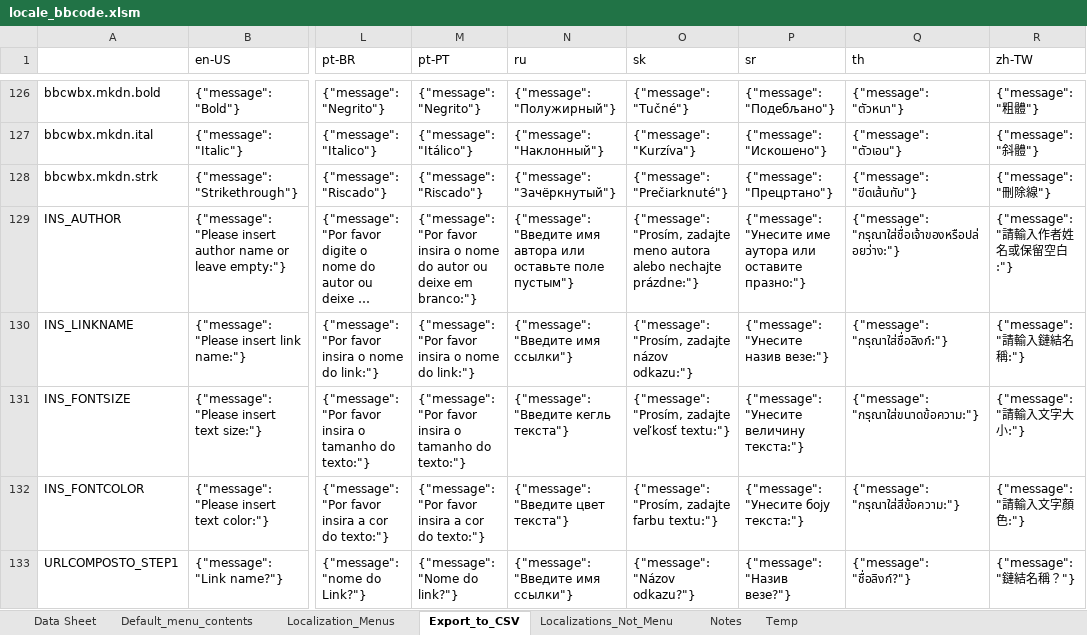
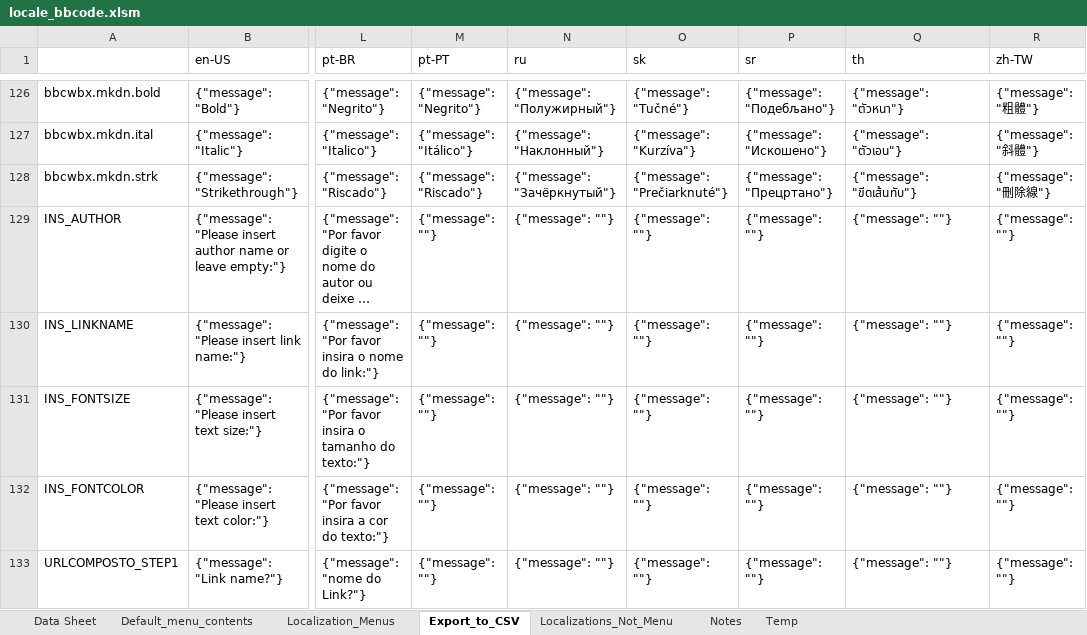
Before and after one commit to msaroff/bbCodeWebEx, an Excel workbook: locale_bbcode.xlsm, sheet Export_to_CSV, drawn as a sheet; only a part is shown, gaps mark what is left out; long unchanged cells end in …; values as stored, in another font and other column widths than the file's, no borders; the diff covers the shown part only; the diff names each change by its address in the sheet, - before the commit and + after, or states it on an @@ line.

```diff
--- a/locale_bbcode.xlsm (sheet Export_to_CSV)
+++ b/locale_bbcode.xlsm (sheet Export_to_CSV)
-M129 (pt-PT): {"message": "Por favor insira o nome do autor ou deixe em branco:"}
+M129 (pt-PT): {"message": ""}
-N129 (ru): {"message": "Введите имя автора или оставьте поле пустым"}
+N129 (ru): {"message": ""}
-O129 (sk): {"message": "Prosím, zadajte meno autora alebo nechajte prázdne:"}
+O129 (sk): {"message": ""}
-P129 (sr): {"message": "Унесите име аутора или оставите празно:"}
+P129 (sr): {"message": ""}
-Q129 (th): {"message": "กรุณาใส่ชื่อเจ้าของหรือปล่อยว่าง:"}
+Q129 (th): {"message": ""}
-R129 (zh-TW): {"message": "請輸入作者姓名或保留空白:"}
+R129 (zh-TW): {"message": ""}
-M130 (pt-PT): {"message": "Por favor insira o nome do link:"}
+M130 (pt-PT): {"message": ""}
-N130 (ru): {"message": "Введите имя ссылки"}
+N130 (ru): {"message": ""}
-O130 (sk): {"message": "Prosím, zadajte názov odkazu:"}
+O130 (sk): {"message": ""}
-P130 (sr): {"message": "Унесите назив везе:"}
+P130 (sr): {"message": ""}
-Q130 (th): {"message": "กรุณาใส่ชื่อลิงก์:"}
+Q130 (th): {"message": ""}
-R130 (zh-TW): {"message": "請輸入鏈結名稱:"}
+R130 (zh-TW): {"message": ""}
-M131 (pt-PT): {"message": "Por favor insira o tamanho do texto:"}
+M131 (pt-PT): {"message": ""}
-N131 (ru): {"message": "Введите кегль текста"}
+N131 (ru): {"message": ""}
-O131 (sk): {"message": "Prosím, zadajte veľkosť textu:"}
+O131 (sk): {"message": ""}
-P131 (sr): {"message": "Унесите величину текста:"}
+P131 (sr): {"message": ""}
-Q131 (th): {"message": "กรุณาใส่ขนาดข้อความ:"}
+Q131 (th): {"message": ""}
-R131 (zh-TW): {"message": "請輸入文字大小:"}
+R131 (zh-TW): {"message": ""}
-M132 (pt-PT): {"message": "Por favor insira a cor do texto:"}
+M132 (pt-PT): {"message": ""}
-N132 (ru): {"message": "Введите цвет текста"}
+N132 (ru): {"message": ""}
-O132 (sk): {"message": "Prosím, zadajte farbu textu:"}
+O132 (sk): {"message": ""}
-P132 (sr): {"message": "Унесите боју текста:"}
+P132 (sr): {"message": ""}
-Q132 (th): {"message": "กรุณาใส่สีข้อความ:"}
+Q132 (th): {"message": ""}
-R132 (zh-TW): {"message": "請輸入文字顏色:"}
+R132 (zh-TW): {"message": ""}
-M133 (pt-PT): {"message": "Nome do link?"}
+M133 (pt-PT): {"message": ""}
-N133 (ru): {"message": "Введите имя ссылки"}
+N133 (ru): {"message": ""}
-O133 (sk): {"message": "Názov odkazu?"}
+O133 (sk): {"message": ""}
-P133 (sr): {"message": "Назив везе?"}
+P133 (sr): {"message": ""}
-Q133 (th): {"message": "ชื่อลิงก์?"}
+Q133 (th): {"message": ""}
-R133 (zh-TW): {"message": "鏈結名稱？"}
+R133 (zh-TW): {"message": ""}
```
Also changed, not shown: 1 added row and 315 edited cells elsewhere in this sheet, sheet Localizations_Not_Menu, 18 other files.
